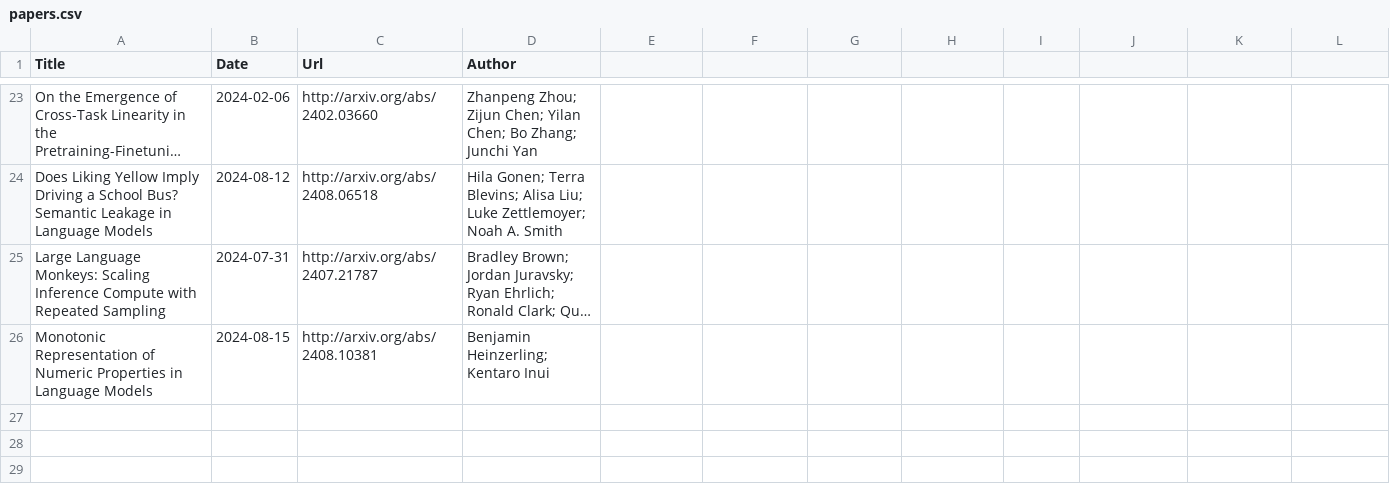
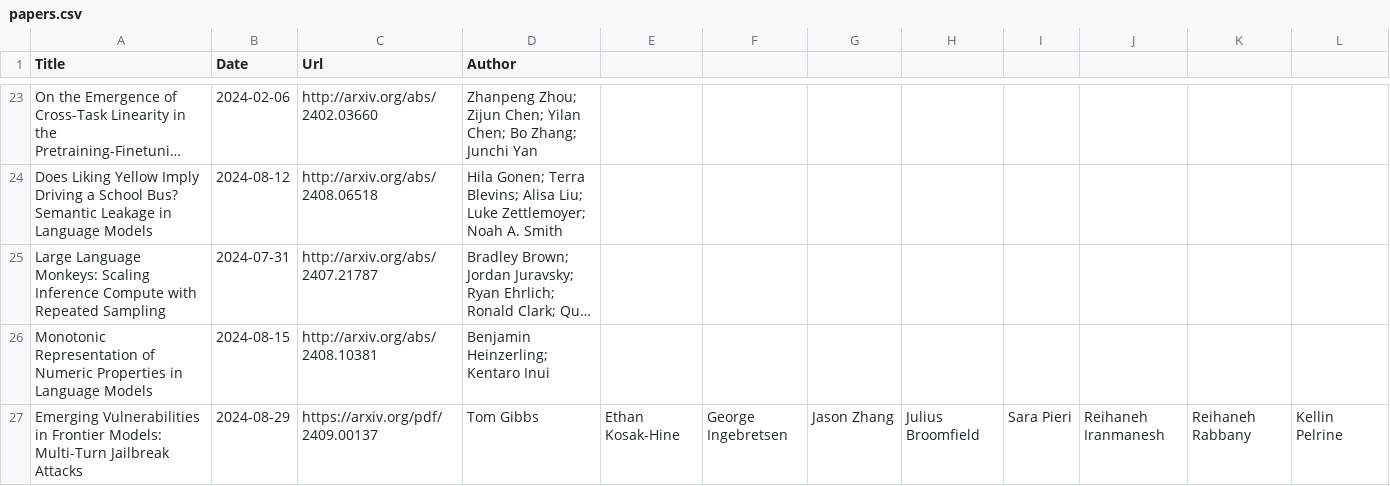
Before and after one commit to Furyton/awesome-language-model-analysis, a CSV file: papers/phenomena-of-interest/other-phenomena/papers.csv, drawn as a sheet; only a part is shown, gaps mark what is left out; long unchanged cells end in …; the diff names each change by its address in the sheet, - before the commit and + after, or states it on an @@ line.

```diff
--- a/papers/phenomena-of-interest/other-phenomena/papers.csv
+++ b/papers/phenomena-of-interest/other-phenomena/papers.csv
+row 27: Emerging Vulnerabilities in Frontier Models: Multi-Turn Jailbreak Attacks | 2024-08-29 | https://arxiv.org/pdf/2409.00137 | Tom Gibbs | Ethan Kosak-Hine | George Ingebretsen | Jason Zhang | Julius Broomfield | Sara Pieri | Reihaneh Iranmanesh | Reihaneh Rabbany | Kellin Pelrine
```
Also changed, not shown: papers/mechanistic-engineering/papers.csv, papers/miscellanea/papers.csv, 7 other files.
